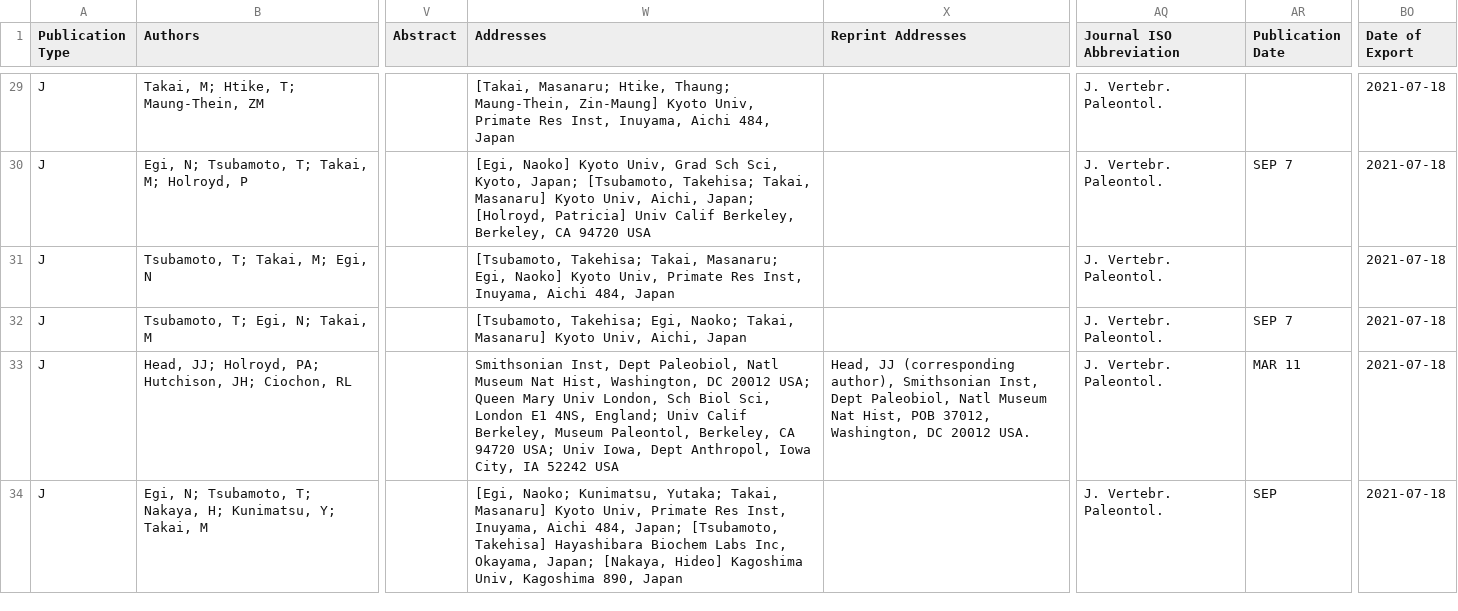
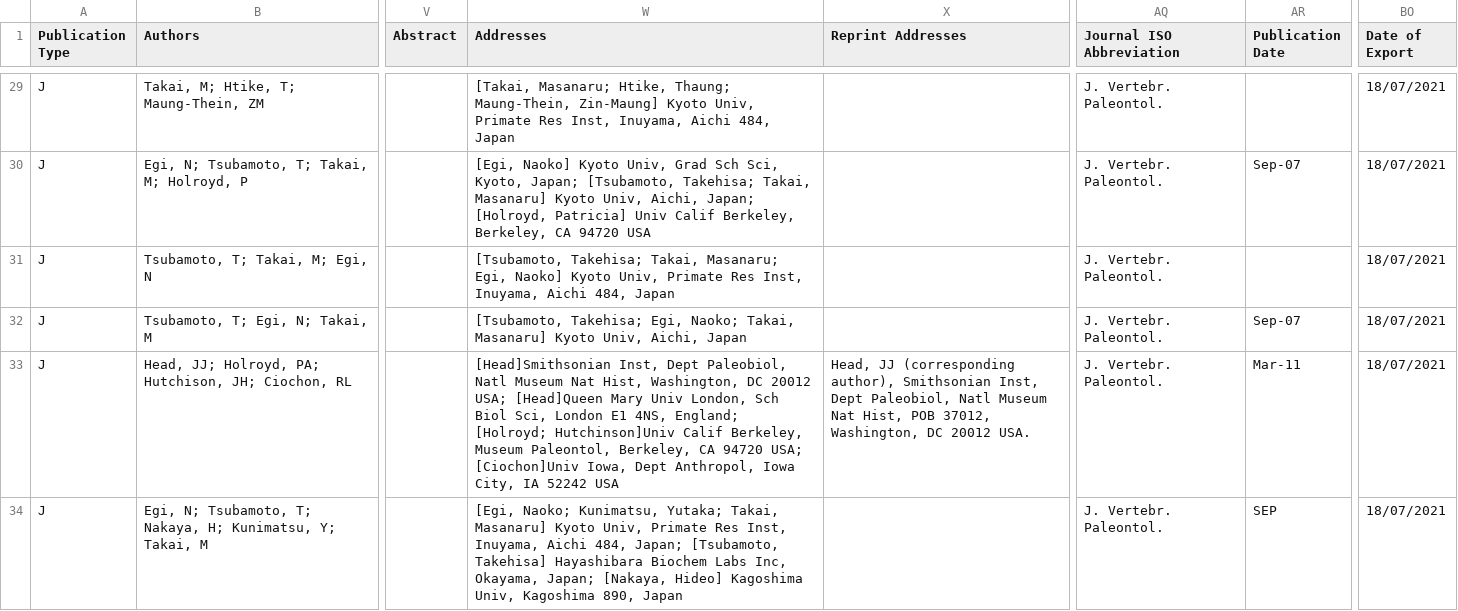
Before and after one commit to paleoscientometrics/Myanmar_amber, a CSV file: data/webofscience_no_amber.csv, drawn as a sheet; only a part is shown, gaps mark what is left out; the diff covers the shown part only; the diff names each change by its address in the sheet, - before the commit and + after, or states it on an @@ line.

```diff
--- a/data/webofscience_no_amber.csv
+++ b/data/webofscience_no_amber.csv
-BO29:BO34 (Date of Export): 2021-07-18
+BO29:BO34 (Date of Export): 18/07/2021
-AR30 (Publication Date): SEP 7
+AR30 (Publication Date): Sep-07
-AR32 (Publication Date): SEP 7
+AR32 (Publication Date): Sep-07
-W33 (Addresses): Smithsonian Inst, Dept Paleobiol, Natl Museum Nat Hist, Washington, DC 20012 USA; Queen Mary Univ London, Sch Biol Sci, London E1 4NS, England; Univ Calif Berkeley, Museum Paleontol, Berkeley, CA 94720 USA; Univ Iowa, Dept…
+W33 (Addresses): [Head]Smithsonian Inst, Dept Paleobiol, Natl Museum Nat Hist, Washington, DC 20012 USA; [Head]Queen Mary Univ London, Sch Biol Sci, London E1 4NS, England; [Holroyd; Hutchinson]Univ Calif Berkeley, Museum Paleontol, Berkeley, CA 94720 USA; [Ciochon]Univ Iowa, Dept…
-AR33 (Publication Date): MAR 11
+AR33 (Publication Date): Mar-11
```
Also changed, not shown: 75 edited cells elsewhere in this file, 3 other files.
